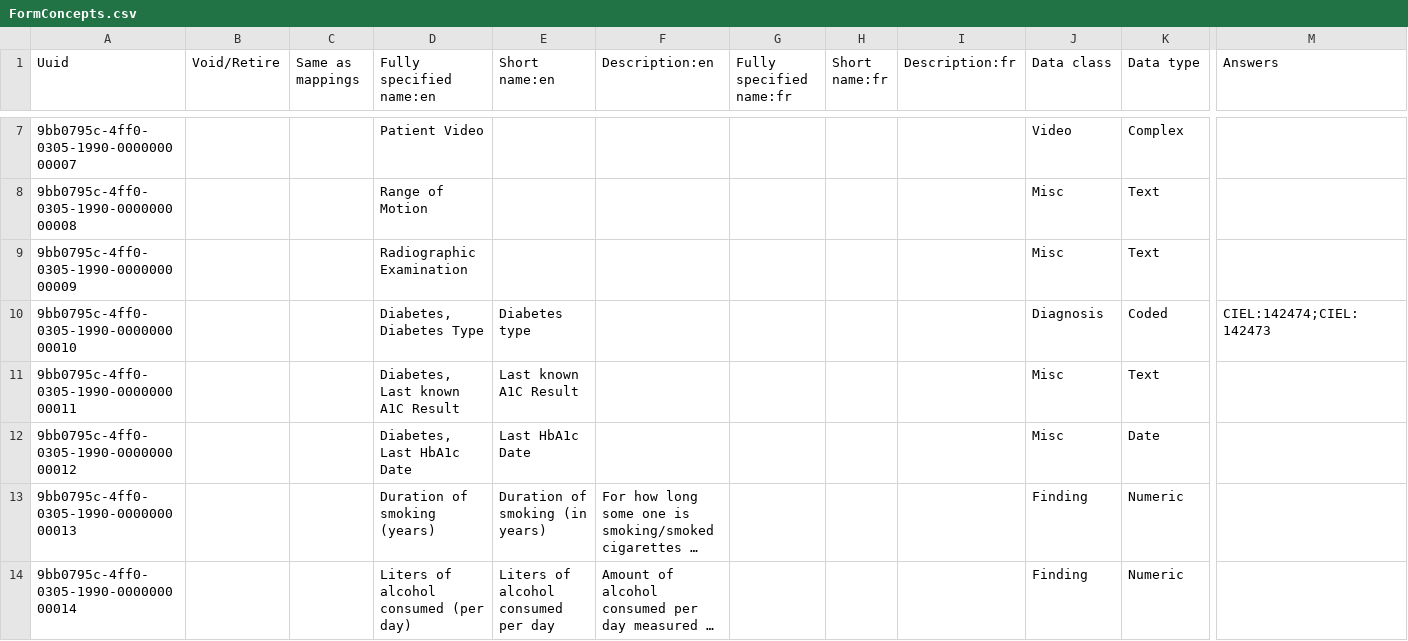
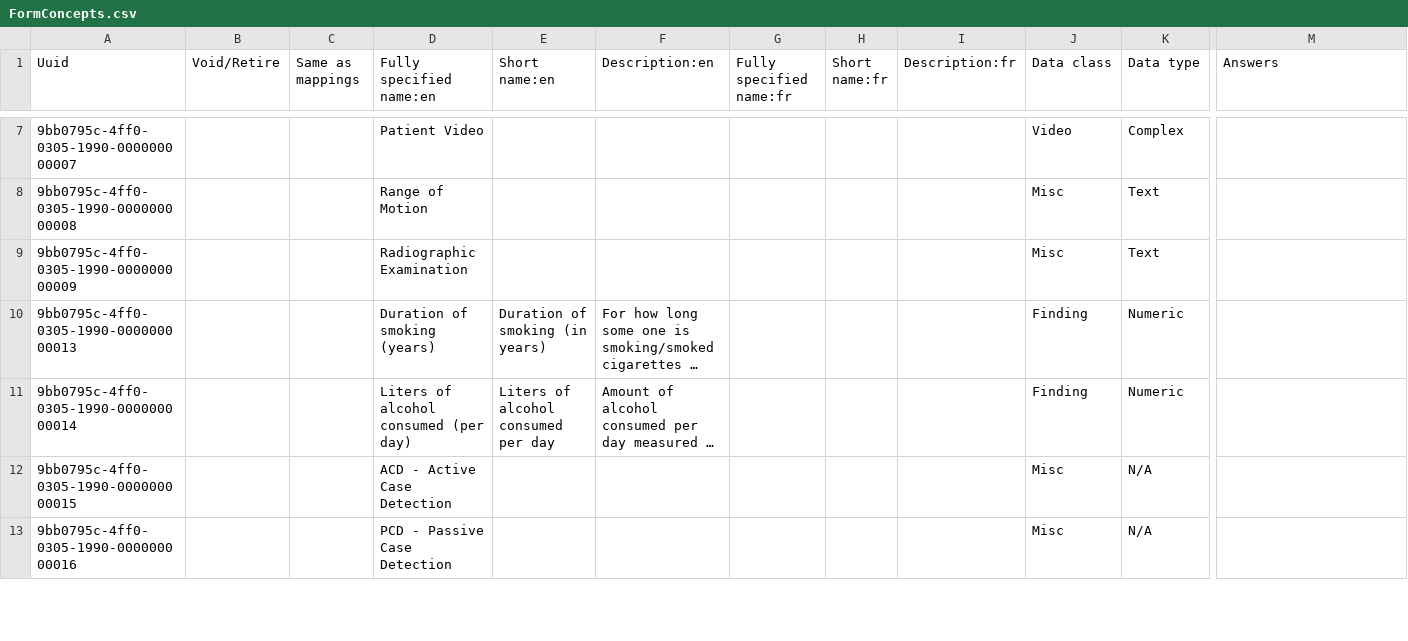
Before and after one commit to sthaiya/standard-config, a CSV file: masterdata/configuration/concepts/FormConcepts.csv, drawn as a sheet; only a part is shown, gaps mark what is left out; the shorter side is filled out with more unchanged rows; long unchanged cells end in …; rows hold the shown columns only; the diff names each change by its address in the sheet, - before the commit and + after, or states it on an @@ line.

Commit message:
Deepthi M|BAH-3992 -update|fixed the issue with Diabetic report (#17)
* Deepthi M|BAH-3992-update|Fixed the issue with Diabetes report

* Deepthi M|BAH-3992-update|updated the csv to group the existing concepts under an Obs to fix the issue with Diabetes report

* Deepthi M|BAH-3992-update|updated the csv to group the existing concepts under an Obs to fix the issue with Diabetes report

```diff
--- a/masterdata/configuration/concepts/FormConcepts.csv
+++ b/masterdata/configuration/concepts/FormConcepts.csv
-row 10: 9bb0795c-4ff0-0305-1990-000000000010 |  |  | Diabetes, Diabetes Type | Diabetes type |  |  |  |  | Diagnosis | Coded | CIEL:142474;CIEL:142473
-row 11: 9bb0795c-4ff0-0305-1990-000000000011 |  |  | Diabetes, Last known A1C Result | Last known A1C Result |  |  |  |  | Misc | Text
-row 12: 9bb0795c-4ff0-0305-1990-000000000012 |  |  | Diabetes, Last HbA1c Date | Last HbA1c Date |  |  |  |  | Misc | Date
```
Also changed, not shown: 3 other files.
